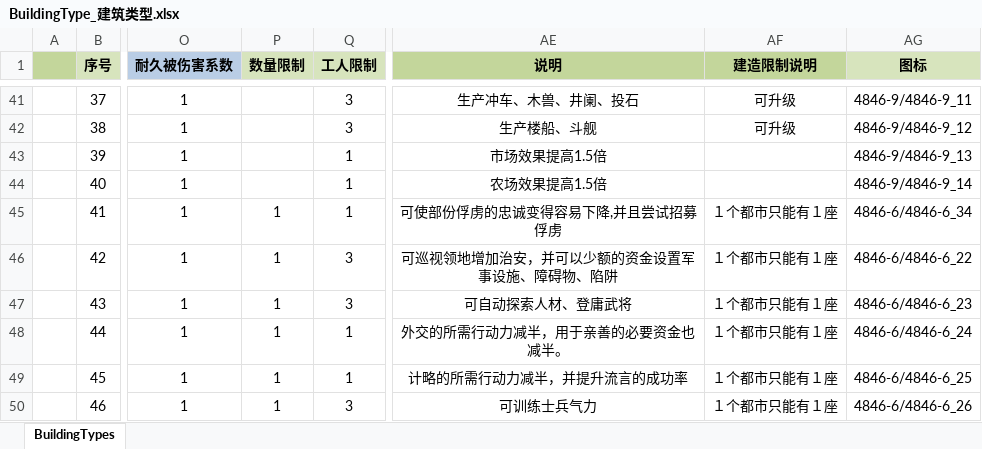
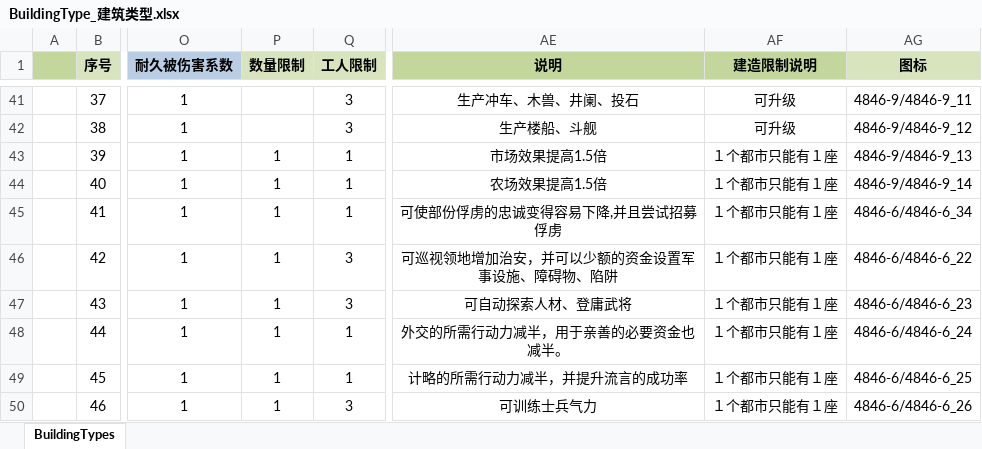
Before and after one commit to JoeLongma/sango_infinity, an Excel workbook: Data/Export/Common/BuildingType_建筑类型.xlsx, sheet BuildingTypes, drawn as a sheet; only a part is shown, gaps mark what is left out; values as stored, in another font and other column widths than the file's, no borders; the diff names each change by its address in the sheet, - before the commit and + after, or states it on an @@ line.

```diff
--- a/Data/Export/Common/BuildingType_建筑类型.xlsx (sheet BuildingTypes)
+++ b/Data/Export/Common/BuildingType_建筑类型.xlsx (sheet BuildingTypes)
-P43:P44 (数量限制): (empty)
+P43:P44 (数量限制): 1
-AF43:AF44 (建造限制说明): (empty)
+AF43:AF44 (建造限制说明): １个都市只能有１座
```
Also changed, not shown: 1 other file.
